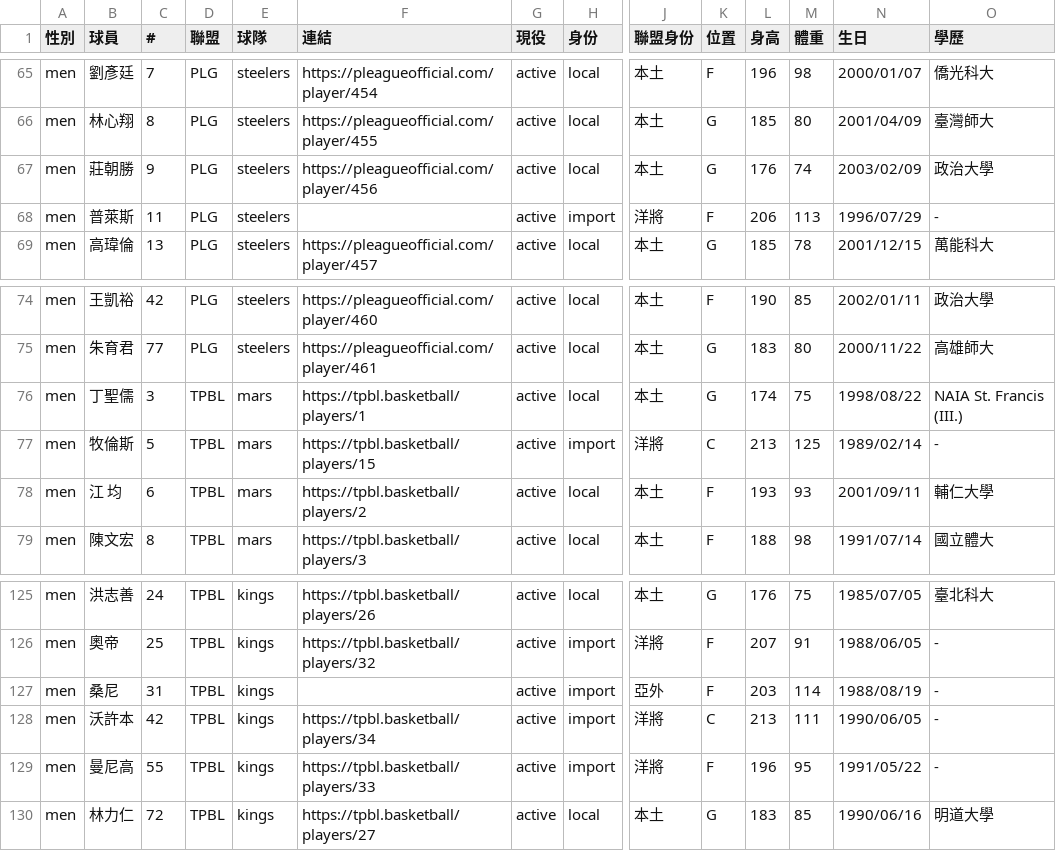
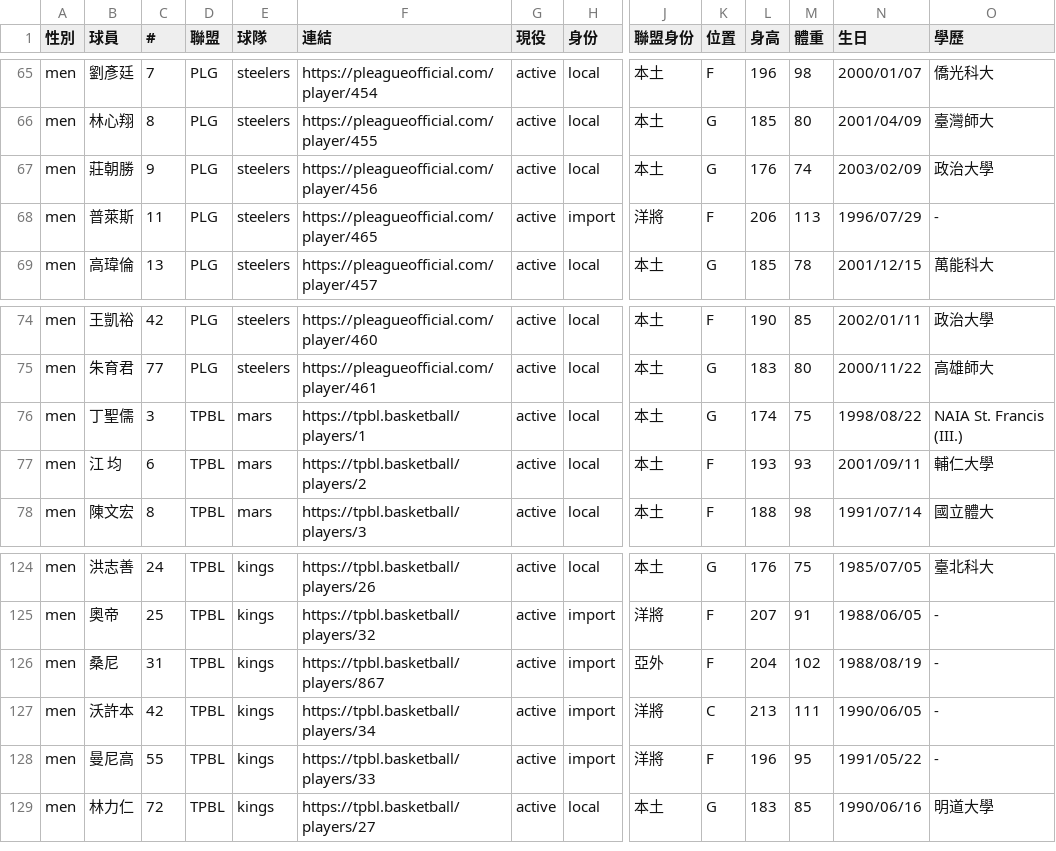
Before and after one commit to SamBasketballTW/sambball, a CSV file: data/players.csv, drawn as a sheet; only a part is shown, gaps mark what is left out; removed rows and columns are numbered as before the commit, all else as after; rows hold the shown columns only; the diff names each change by its address in the sheet, - before the commit and + after, or states it on an @@ line.

```diff
--- a/data/players.csv
+++ b/data/players.csv
-F68 (連結): (empty)
+F68 (連結): https://pleagueofficial.com/player/465
-row 77: men | 牧倫斯 | 5 | TPBL | mars | https://tpbl.basketball/players/15 | active | import | 洋將 | C | 213 | 125 | 1989/02/14 | -
-F126 (連結): (empty)
+F126 (連結): https://tpbl.basketball/players/867
-L126 (身高): 203
+L126 (身高): 204
-M126 (體重): 114
+M126 (體重): 102
```
Also changed, not shown: data/movements.csv, 2 other files.
